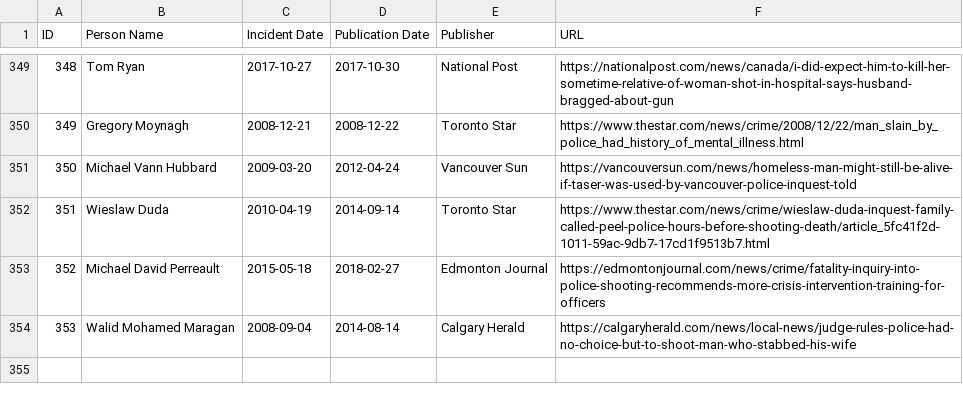
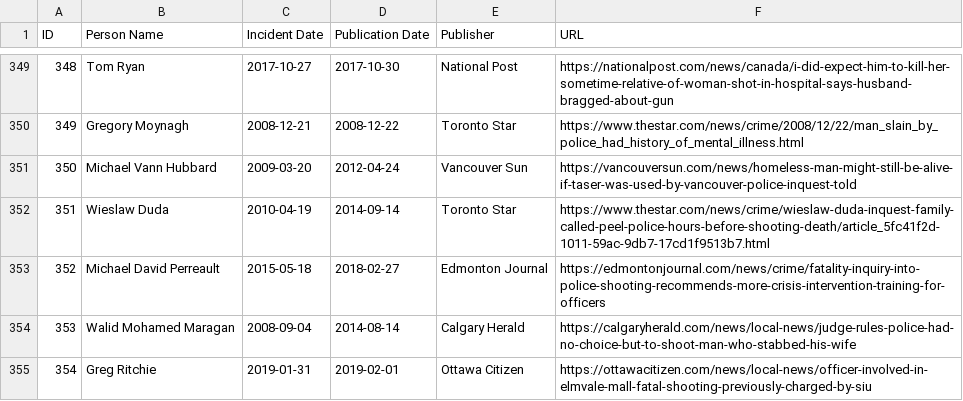
Before and after one commit to smfsamir/sympathy-in-media, a CSV file: data/master.csv, drawn as a sheet; only a part is shown, gaps mark what is left out.

```diff
--- a/data/master.csv
+++ b/data/master.csv
@@ -354 +354,2 @@ ID,Person Name,Incident Date,Publication Date,Publisher,URL
 353,Walid Mohamed Maragan,2008-09-04,2014-08-14,Calgary Herald,https://calgaryherald.com/news/local-news/judge-rules-police-had-no-choice-but-to-shoot-man-who-stabbed-his-wife
+354,Greg Ritchie,2019-01-31,2019-02-01,Ottawa Citizen,https://ottawacitizen.com/news/local-news/officer-involved-in-elmvale-mall-fatal-shooting-previously-charged-by-siu
```
Also changed, not shown: 1 other file.
